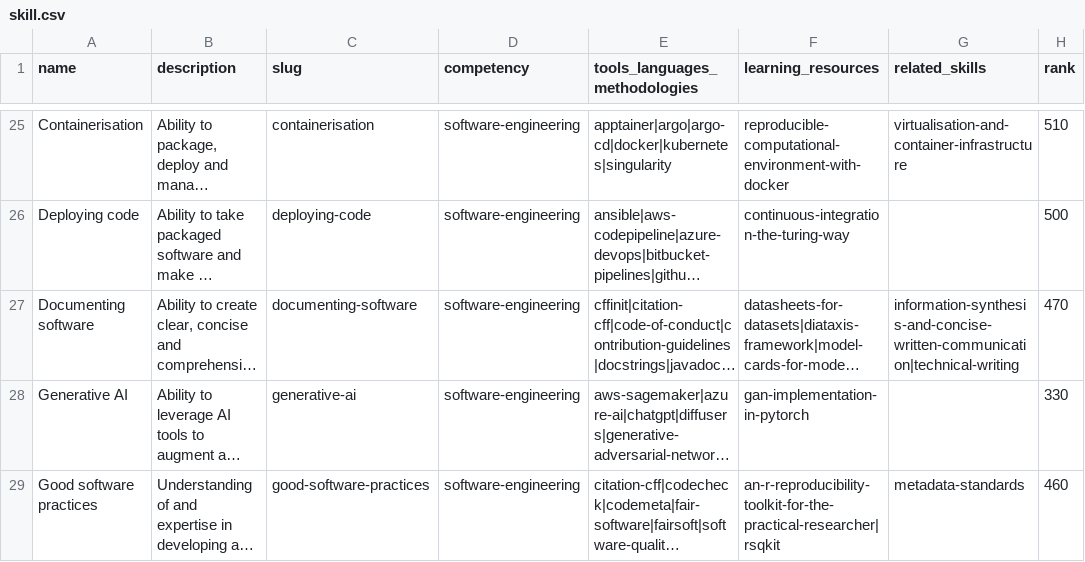
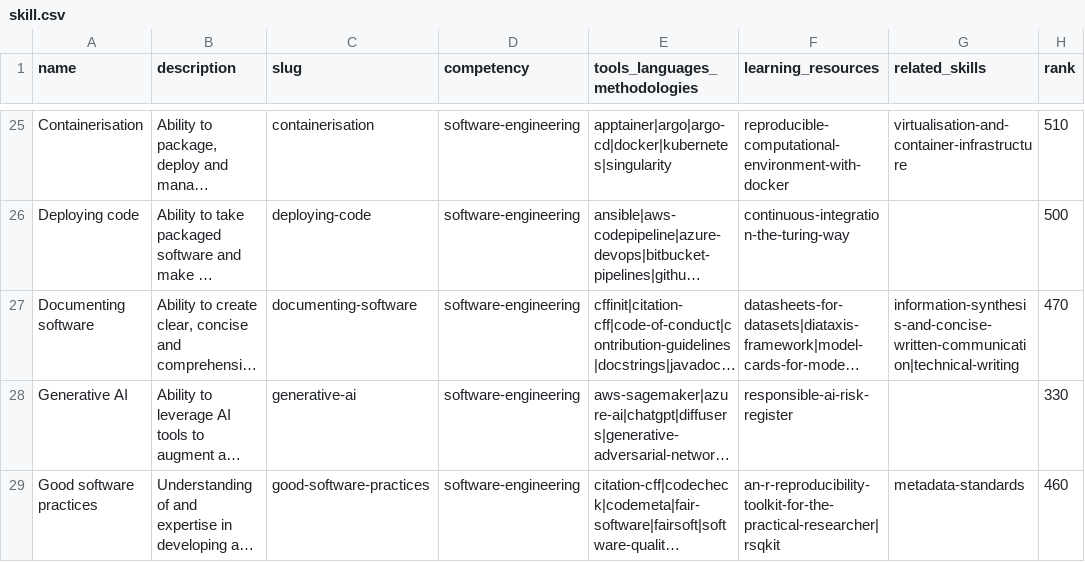
Before and after one commit to direct-framework/digital-research-competencies-framework, a CSV file: framework/skill.csv, drawn as a sheet; only a part is shown, gaps mark what is left out; long unchanged cells end in …; the diff covers the shown part only; the diff names each change by its address in the sheet, - before the commit and + after, or states it on an @@ line.

```diff
--- a/framework/skill.csv
+++ b/framework/skill.csv
-F28 (learning_resources): gan-implementation-in-pytorch
+F28 (learning_resources): responsible-ai-risk-register
```
Also changed, not shown: 3 edited cells elsewhere in this file, framework/learning_resource.csv, framework/provider.csv, 3 other files.
